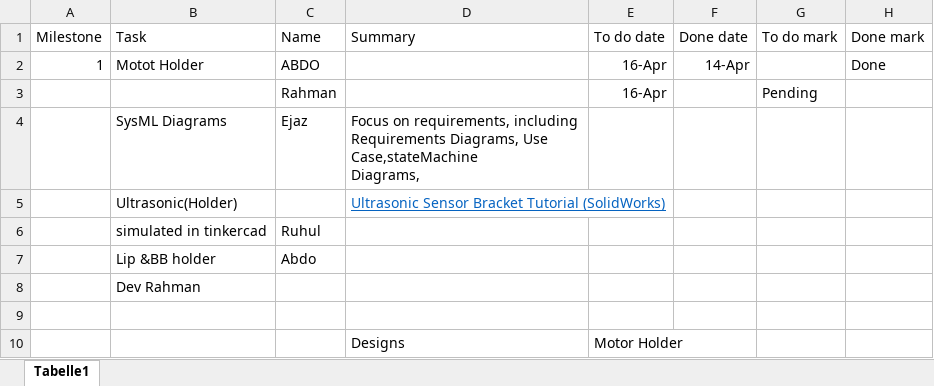
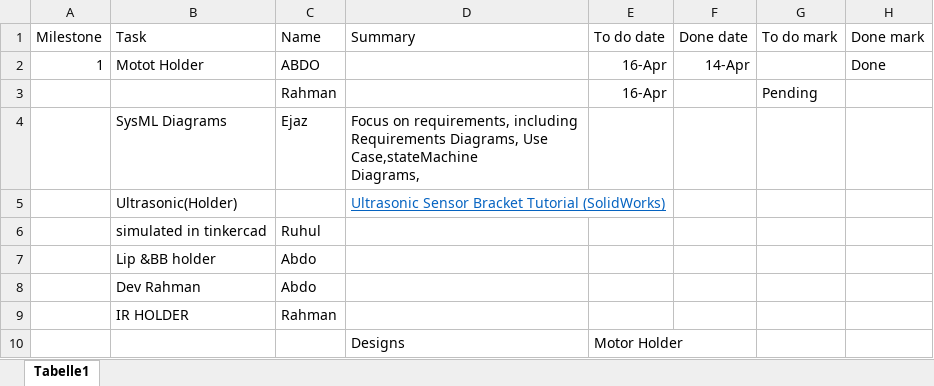
Before and after one commit to MoAbdoHSHL/Robotic_Car_TeamC1-HSHL, an Excel workbook: Team_Tasks.xlsx, sheet Tabelle1, drawn as a sheet; values as stored, in another font and other column widths than the file's, no borders; the diff names each change by its address in the sheet, - before the commit and + after, or states it on an @@ line.

Commit message:
Upload Tasx xlsx by Abdo

```diff
--- a/Team_Tasks.xlsx (sheet Tabelle1)
+++ b/Team_Tasks.xlsx (sheet Tabelle1)
-C8 (Name): (empty)
+C8 (Name): Abdo
-row 9: (empty)
+row 9:  | IR HOLDER | Rahman
```
